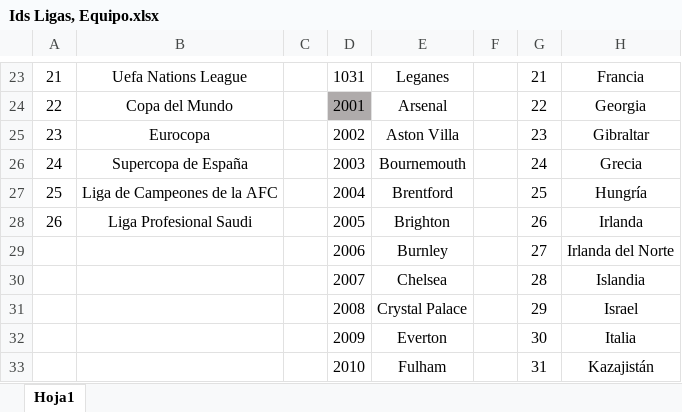
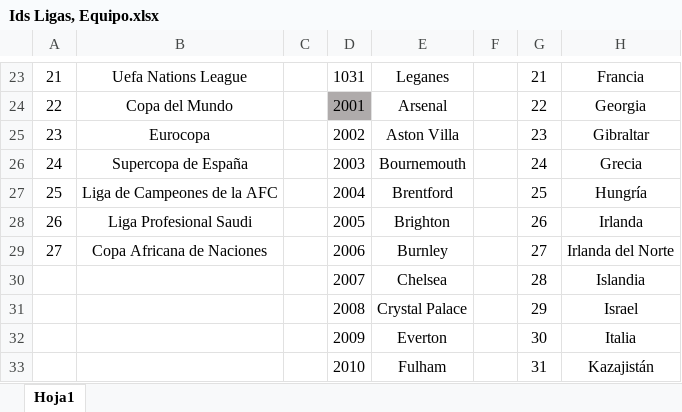
Before and after one commit to kanekong909/sports, an Excel workbook: Ids Ligas, Equipo.xlsx, sheet Hoja1, drawn as a sheet; only a part is shown, gaps mark what is left out; values as stored, in another font and other column widths than the file's, no borders; the diff names each change by its address in the sheet, - before the commit and + after, or states it on an @@ line.

```diff
--- a/Ids Ligas, Equipo.xlsx (sheet Hoja1)
+++ b/Ids Ligas, Equipo.xlsx (sheet Hoja1)
-A29: (empty)
+A29: 27
-B29: (empty)
+B29: Copa Africana de Naciones
```
Also changed, not shown: 3 other files.
